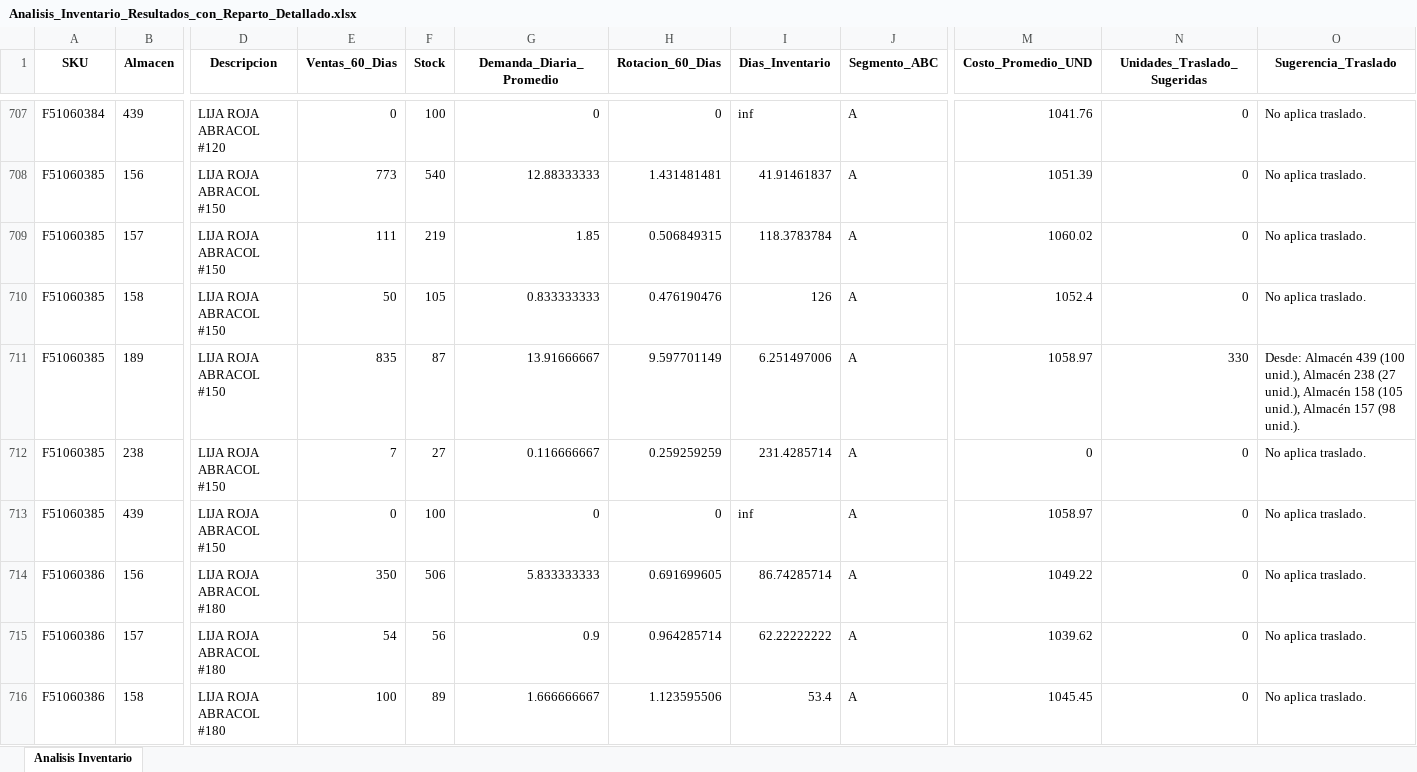
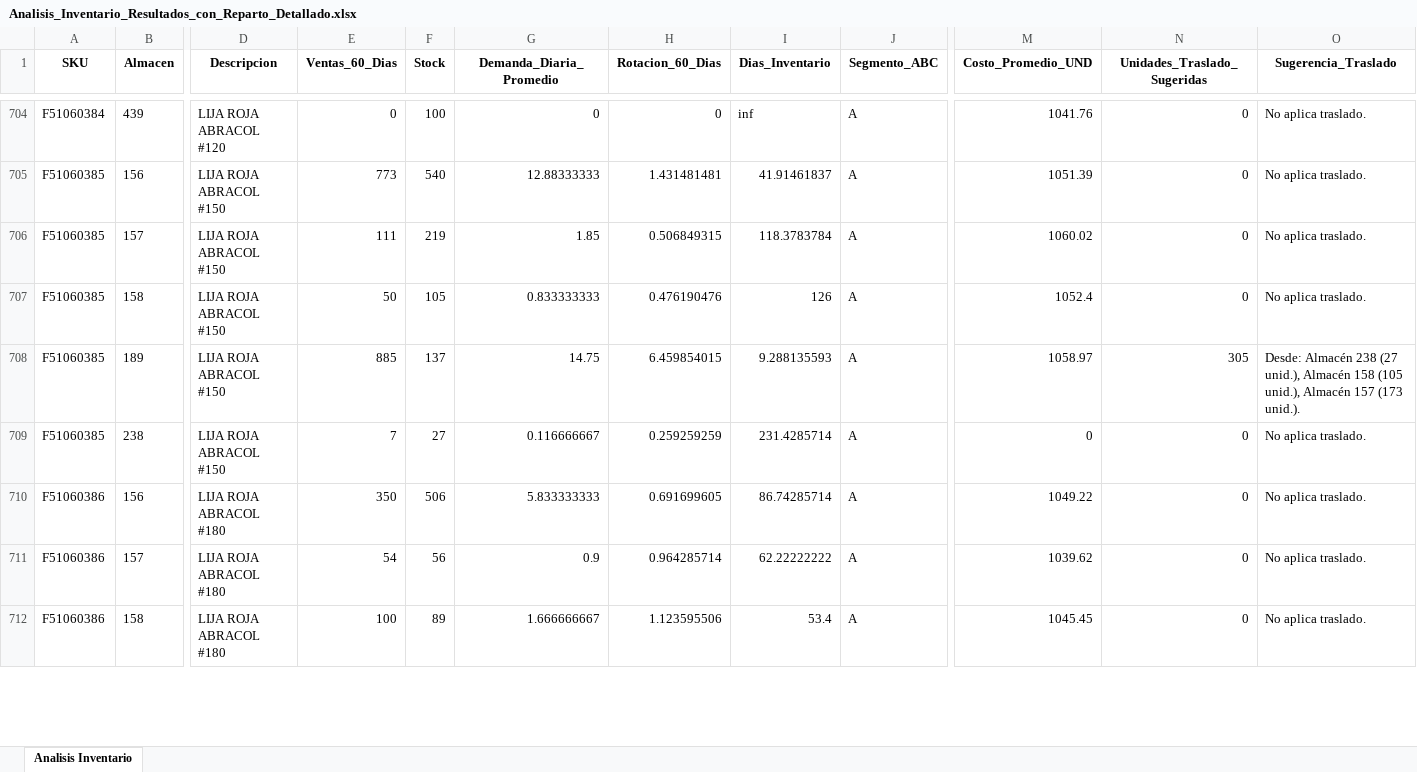
Before and after one commit to DiegoMao201/Rotacion-Iventarios, an Excel workbook: Analisis_Inventario_Resultados_con_Reparto_Detallado.xlsx, sheet Analisis Inventario, drawn as a sheet; only a part is shown, gaps mark what is left out; values as stored, in another font and other column widths than the file's, no borders; removed rows and columns are numbered as before the commit, all else as after; rows hold the shown columns only; the diff covers the shown part only; the diff names each change by its address in the sheet, - before the commit and + after, or states it on an @@ line.

```diff
--- a/Analisis_Inventario_Resultados_con_Reparto_Detallado.xlsx (sheet Analisis Inventario)
+++ b/Analisis_Inventario_Resultados_con_Reparto_Detallado.xlsx (sheet Analisis Inventario)
-E708 (Ventas_60_Dias): 835
+E708 (Ventas_60_Dias): 885
-F708 (Stock): 87
+F708 (Stock): 137
-G708 (Demanda_Diaria_Promedio): 13.91666667
+G708 (Demanda_Diaria_Promedio): 14.75
-H708 (Rotacion_60_Dias): 9.597701149
+H708 (Rotacion_60_Dias): 6.459854015
-I708 (Dias_Inventario): 6.251497006
+I708 (Dias_Inventario): 9.288135593
-N708 (Unidades_Traslado_Sugeridas): 330
+N708 (Unidades_Traslado_Sugeridas): 305
-O708 (Sugerencia_Traslado): Desde: Almacén 439 (100 unid.), Almacén 238 (27 unid.), Almacén 158 (105 unid.), Almacén 157 (98 unid.).
+O708 (Sugerencia_Traslado): Desde: Almacén 238 (27 unid.), Almacén 158 (105 unid.), Almacén 157 (173 unid.).
-row 713: F51060385 | 439 | LIJA ROJA ABRACOL #150 | 0 | 100 | 0 | 0 | inf | A | 1058.97 | 0 | No aplica traslado.
```
Also changed, not shown: 17 added rows, 16 removed rows and 1162 edited cells elsewhere in this sheet.
